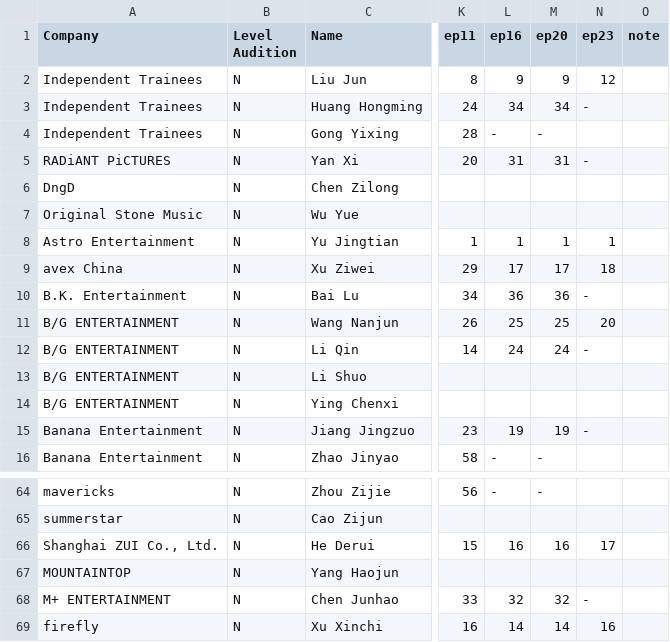
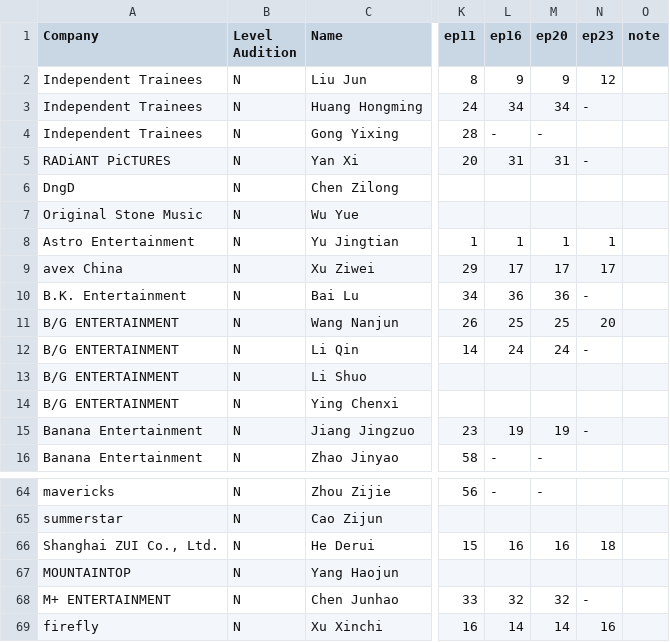
Before and after one commit to MaximilianLau/ywy3, a CSV file: trainees.csv, drawn as a sheet; only a part is shown, gaps mark what is left out; the diff names each change by its address in the sheet, - before the commit and + after, or states it on an @@ line.

Commit message:
Rumoured -> Real

```diff
--- a/trainees.csv
+++ b/trainees.csv
-N9 (ep23): 18
+N9 (ep23): 17
-N66 (ep23): 17
+N66 (ep23): 18
```
